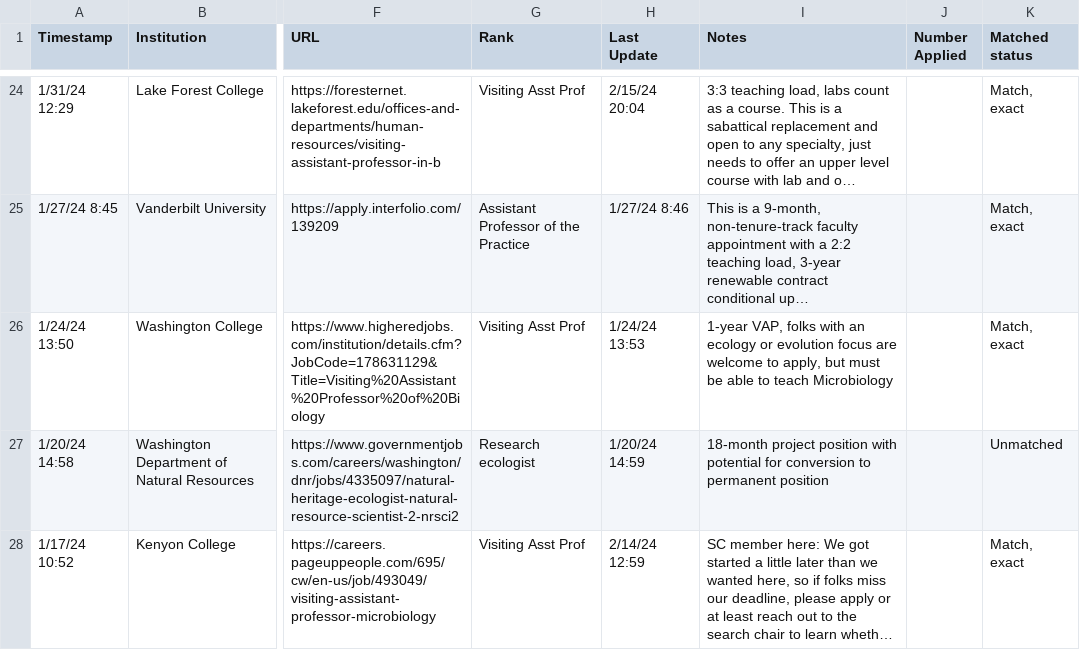
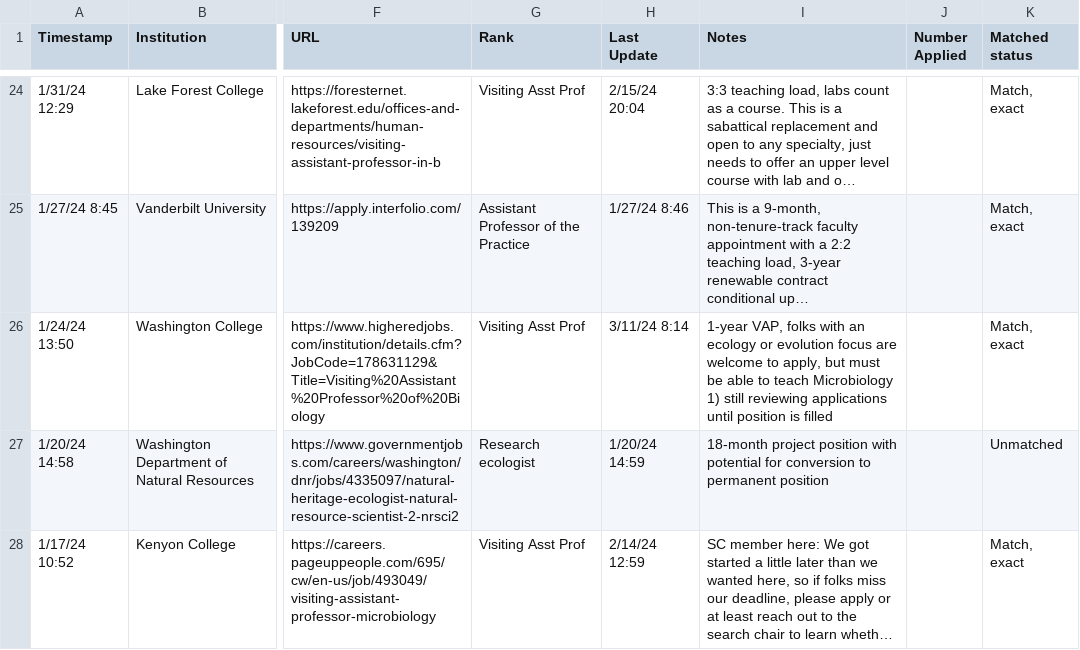
Before and after one commit to mikeblazanin/ecoevojobsR, a CSV file: data-raw/ecoevojobsR_fixed_term.csv, drawn as a sheet; only a part is shown, gaps mark what is left out; long unchanged cells end in …; the diff names each change by its address in the sheet, - before the commit and + after, or states it on an @@ line.

```diff
--- a/data-raw/ecoevojobsR_fixed_term.csv
+++ b/data-raw/ecoevojobsR_fixed_term.csv
-H26 (Last Update): 1/24/24 13:53
+H26 (Last Update): 3/11/24 8:14
-I26 (Notes): …teach Microbiology
+I26 (Notes): …teach Microbiology 1) still reviewing applications until position is filled
```
Also changed, not shown: 2 other files.
